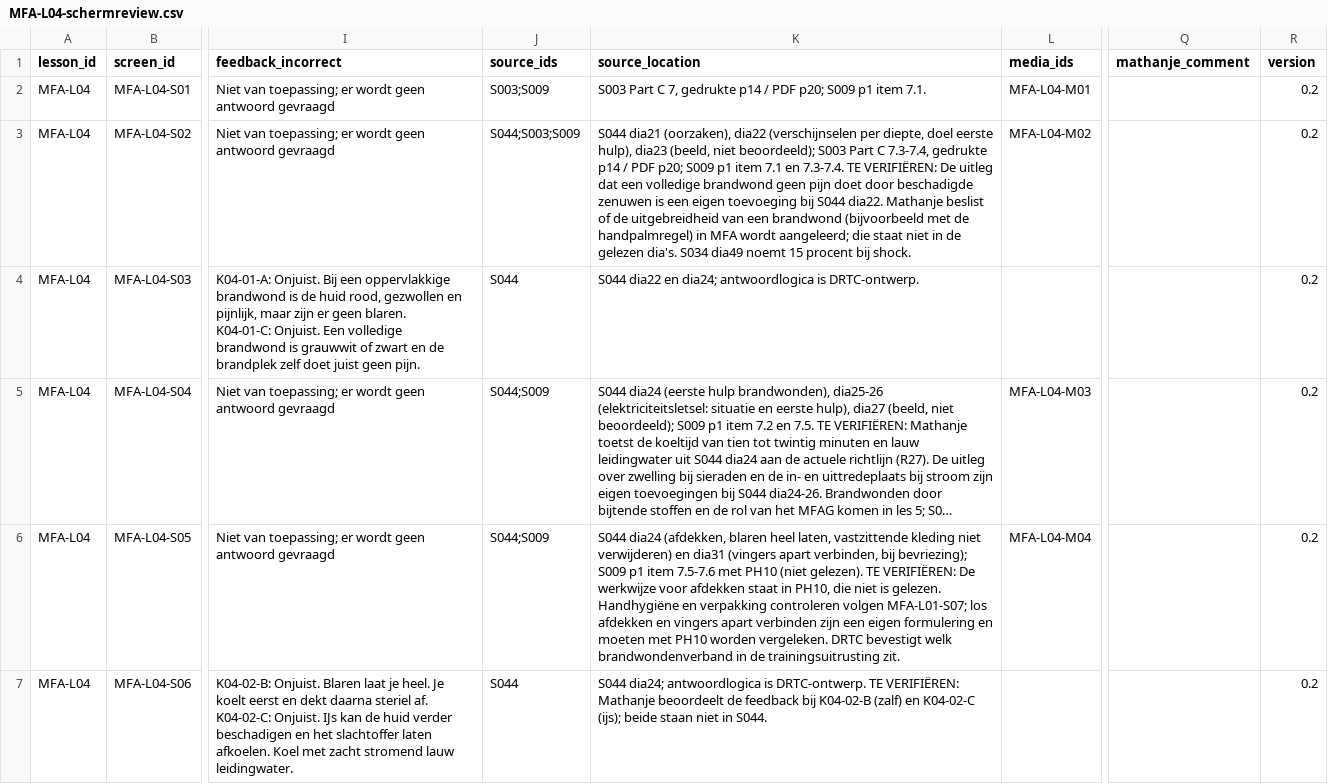
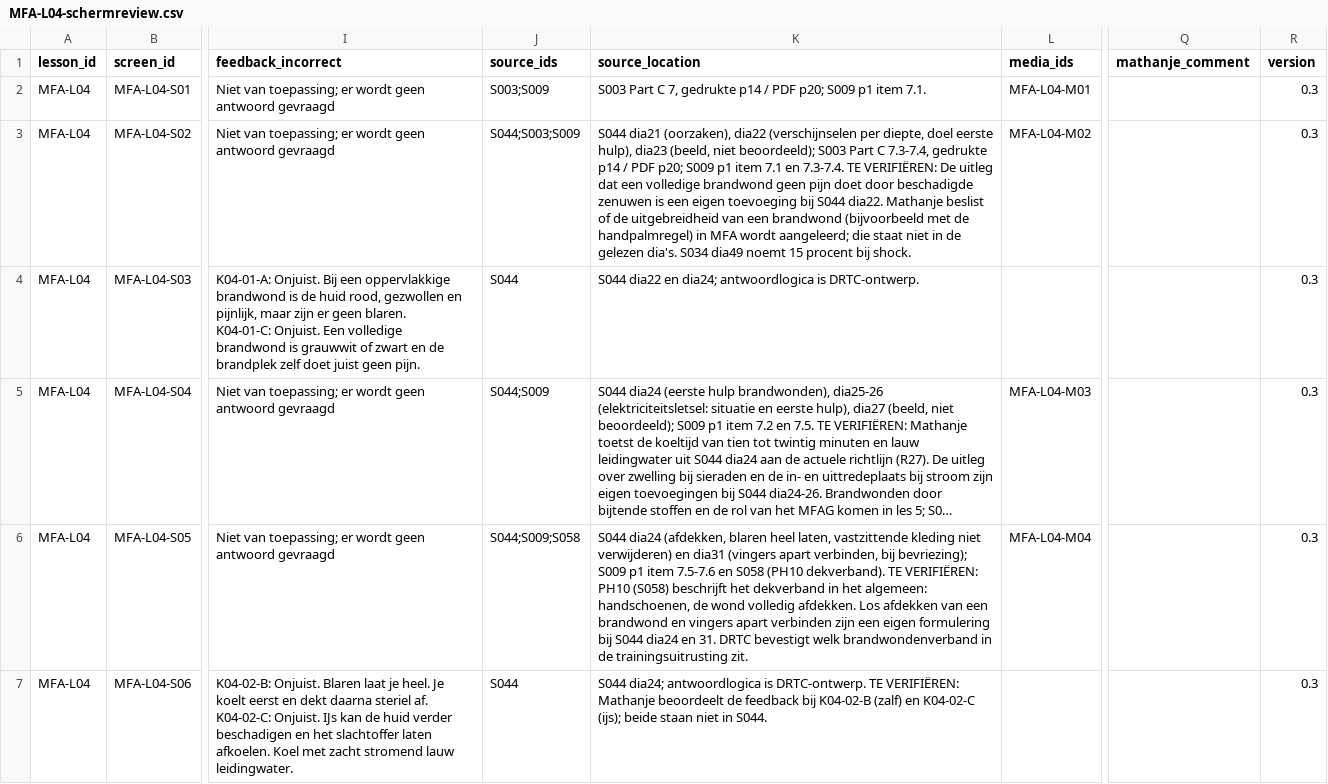
Before and after one commit to Scoits/MFAMCELEARNING, a CSV file: reviews/MFA-L04-schermreview.csv, drawn as a sheet; only a part is shown, gaps mark what is left out; long unchanged cells end in …; the diff covers the shown part only; the diff names each change by its address in the sheet, - before the commit and + after, or states it on an @@ line.

```diff
--- a/reviews/MFA-L04-schermreview.csv
+++ b/reviews/MFA-L04-schermreview.csv
-R2:R7 (version): 0.2
+R2:R7 (version): 0.3
-J6 (source_ids): S044;S009
+J6 (source_ids): S044;S009;S058
-K6 (source_location): …item 7.5-7.6 met PH10 (niet gelezen). TE VERIFIËREN: De werkwijze voor afdekken staat in PH10, die niet is gelezen. Handhygiëne en verpakking controleren volgen MFA-L01-S07; los afdekken en vingers apart verbinden zijn een eigen formulering en moeten met PH10 worden vergeleken. DRTC bevestigt…
+K6 (source_location): …item 7.5-7.6 en S058 (PH10 dekverband). TE VERIFIËREN: PH10 (S058) beschrijft het dekverband in het algemeen: handschoenen, de wond volledig afdekken. Los afdekken van een brandwond en vingers apart verbinden zijn een eigen formulering bij S044 dia24 en 31. DRTC bevestigt…
```
Also changed, not shown: 28 edited cells elsewhere in this file, curriculum/iat-cbt-matrix.csv, reviews/MFA-L02-schermreview.csv, 10 other files.
